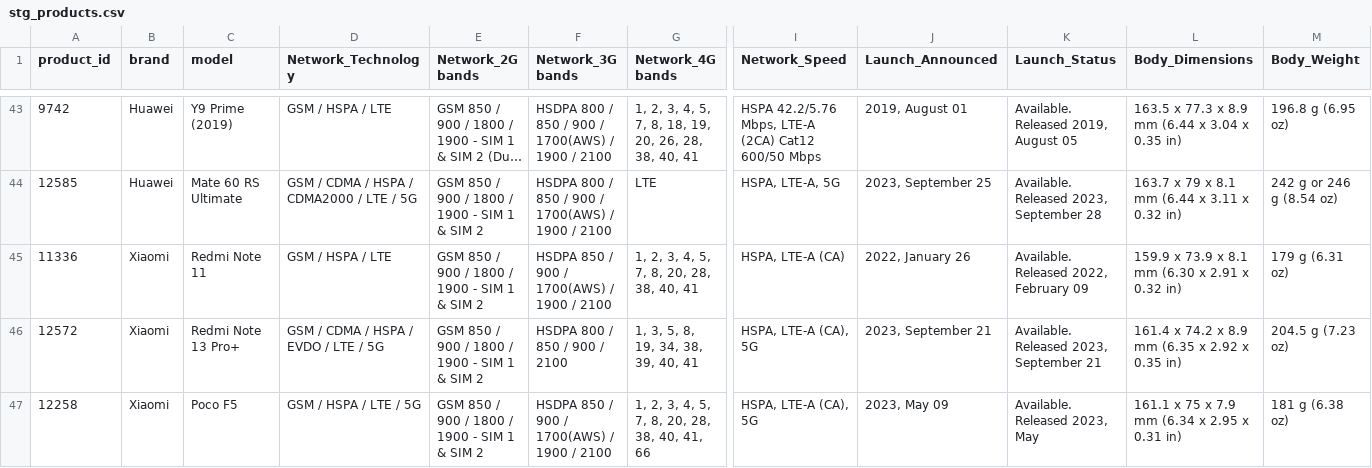
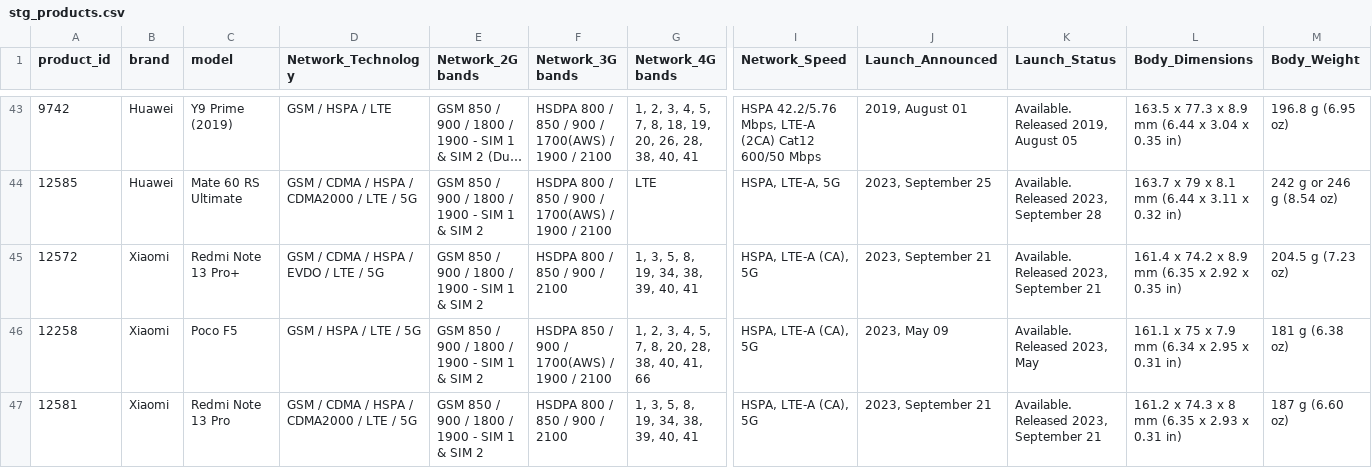
Before and after one commit to Georgess2293/fsd_tech_product_analyzer, a CSV file: stg_products.csv, drawn as a sheet; only a part is shown, gaps mark what is left out; the shorter side is filled out with more unchanged rows; long unchanged cells end in …; rows hold the shown columns only; the diff names each change by its address in the sheet, - before the commit and + after, or states it on an @@ line.

```diff
--- a/stg_products.csv
+++ b/stg_products.csv
-row 45: 11336 | Xiaomi | Redmi Note 11 | GSM / HSPA / LTE | GSM 850 / 900 / 1800 / 1900 - SIM 1 & SIM 2 | HSDPA 850 / 900 / 1700(AWS) / 1900 / 2100 | 1, 2, 3, 4, 5, 7, 8, 20, 28, 38, 40, 41 | HSPA, LTE-A (CA) | 2022, January 26 | Available. Released 2022, February 09 | 159.9 x 73.9 x 8.1 mm (6.30 x 2.91 x 0.32 in) | 179 g (6.31 oz)
```
Also changed, not shown: 7 other files.
